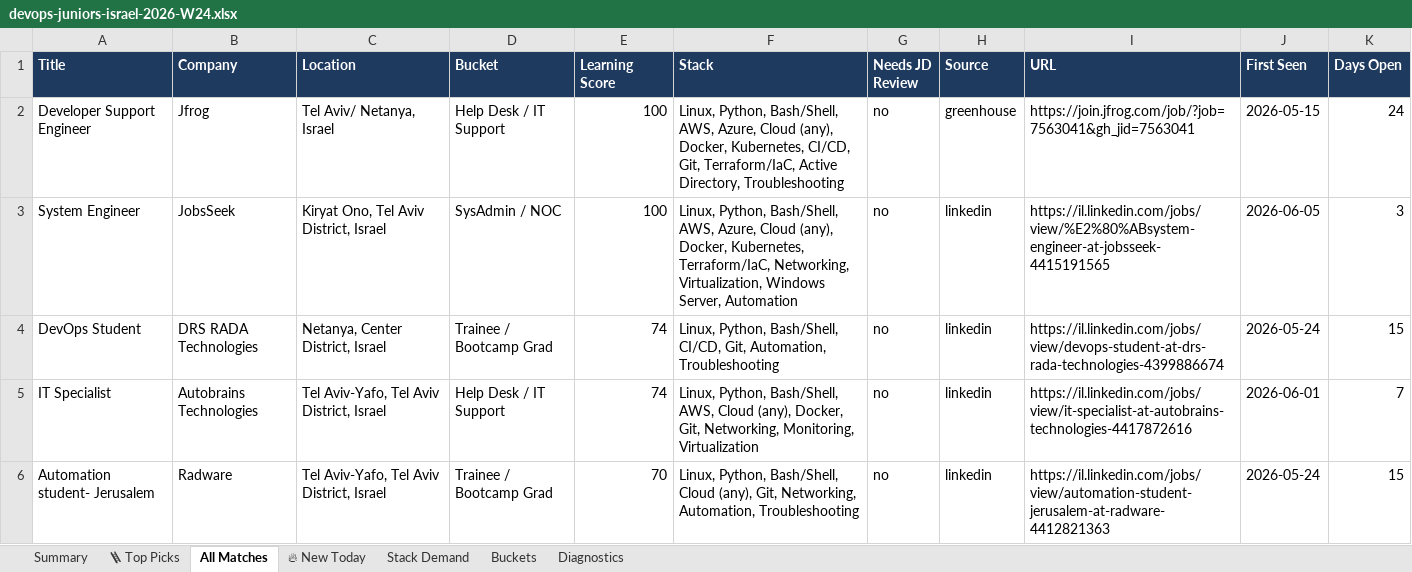
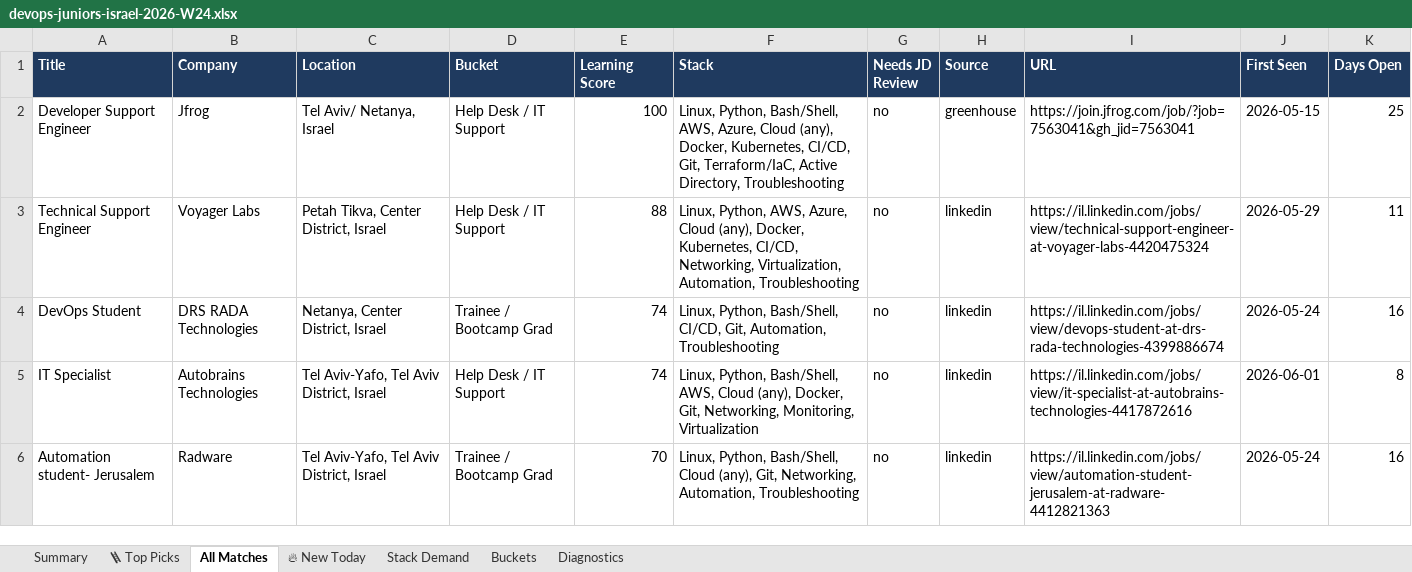
Before and after one commit to OrelBello/devops-market-data, an Excel workbook: reports/devops-juniors-israel-2026-W24.xlsx, sheet All Matches, drawn as a sheet; only a part is shown; values as stored, in another font and other column widths than the file's, no borders; removed rows and columns are numbered as before the commit, all else as after; the diff covers the shown part only; the diff names each change by its address in the sheet, - before the commit and + after, or states it on an @@ line.

```diff
--- a/reports/devops-juniors-israel-2026-W24.xlsx (sheet All Matches)
+++ b/reports/devops-juniors-israel-2026-W24.xlsx (sheet All Matches)
-K2 (Days Open): 24
+K2 (Days Open): 25
-row 3: System Engineer | JobsSeek | Kiryat Ono, Tel Aviv District, Israel | SysAdmin / NOC | 100 | Linux, Python, Bash/Shell, AWS, Azure, Cloud (any), Docker, Kubernetes, Terraform/IaC, Networking, Virtualization, Windows Server, Automation | no | linkedin | https://il.linkedin.com/jobs/view/%E2%80%ABsystem-engineer-at-jobsseek-4415191565 | 2026-06-05 | 3
+row 3: Technical Support Engineer | Voyager Labs | Petah Tikva, Center District, Israel | Help Desk / IT Support | 88 | Linux, Python, AWS, Azure, Cloud (any), Docker, Kubernetes, CI/CD, Networking, Virtualization, Automation, Troubleshooting | no | linkedin | https://il.linkedin.com/jobs/view/technical-support-engineer-at-voyager-labs-4420475324 | 2026-05-29 | 11
-K4 (Days Open): 15
+K4 (Days Open): 16
-K5 (Days Open): 7
+K5 (Days Open): 8
-K6 (Days Open): 15
+K6 (Days Open): 16
```
Also changed, not shown: 29 added rows, 10 removed rows and 75 edited cells elsewhere in this sheet, sheet 🪜 Top Picks, sheet 🔥 New Today, sheet Stack Demand, sheet Summary, sheet Buckets, sheet Diagnostics, reports/devops-jobs-israel-2026-W24.xlsx, 12 other files.
